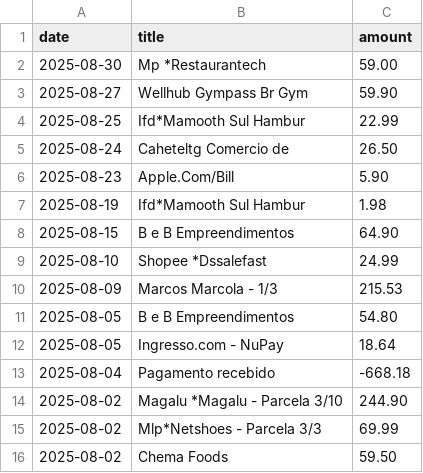
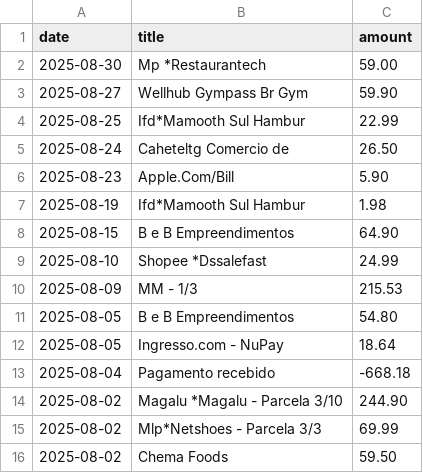
Before and after one commit to marcolajoao/ControleDeGastos, a CSV file: Nubank_2025-09-09.csv, drawn as a sheet.

Commit message:
Update Nubank_2025-09-09.csv

```diff
--- a/Nubank_2025-09-09.csv
+++ b/Nubank_2025-09-09.csv
@@ -9,3 +9,3 @@ date,title,amount
 2025-08-10,Shopee *Dssalefast,24.99
-2025-08-09,Marcos Marcola - 1/3,215.53
+2025-08-09,MM - 1/3,215.53
 2025-08-05,B e B Empreendimentos,54.80
```
